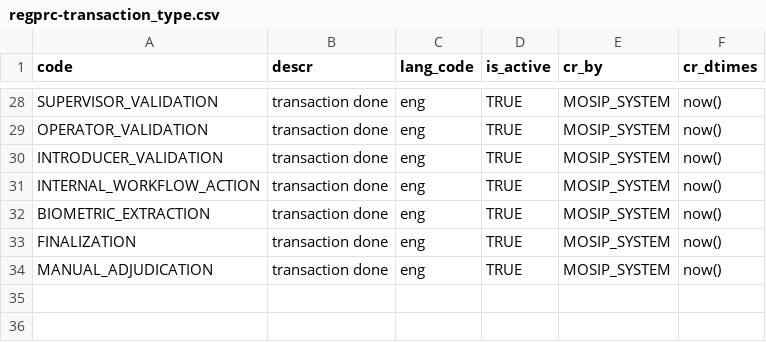
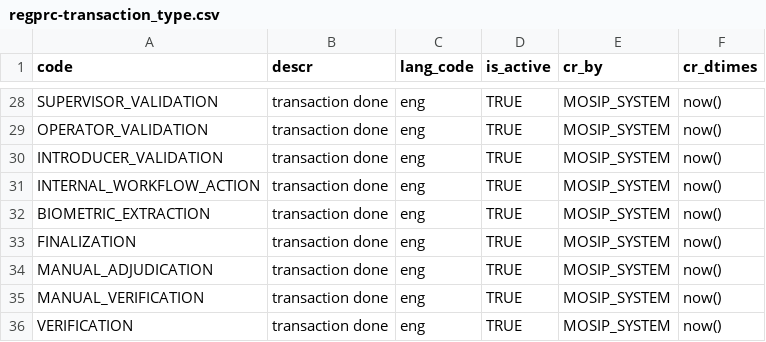
Before and after one commit to mosip/registration, a CSV file: db_scripts/mosip_regprc/dml/regprc-transaction_type.csv, drawn as a sheet; only a part is shown, gaps mark what is left out.

Commit message:
MOSIP-23466 : updated the transaction type
Signed-off-by: Dhanendra Sahu <dhanendra.tech@gmail.com>

```diff
--- a/db_scripts/mosip_regprc/dml/regprc-transaction_type.csv
+++ b/db_scripts/mosip_regprc/dml/regprc-transaction_type.csv
@@ -34 +34,3 @@ FINALIZATION,transaction done,eng,TRUE,MOSIP_SYSTEM,now()
 MANUAL_ADJUDICATION,transaction done,eng,TRUE,MOSIP_SYSTEM,now()
+MANUAL_VERIFICATION,transaction done,eng,TRUE,MOSIP_SYSTEM,now()
+VERIFICATION,transaction done,eng,TRUE,MOSIP_SYSTEM,now()
```
